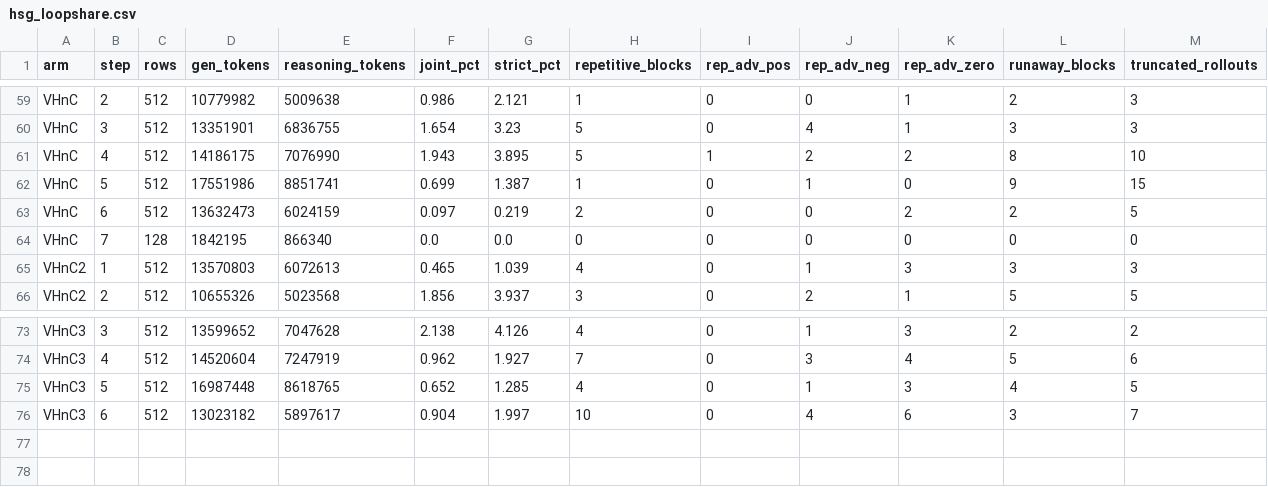
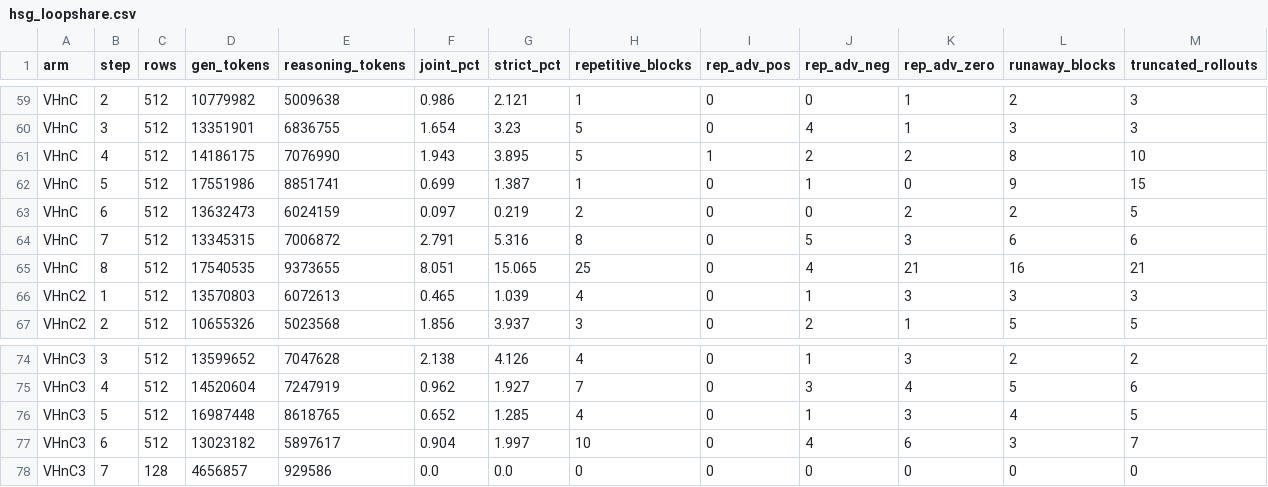
Before and after one commit to ArEsKay3/RL, a CSV file: analysis/loopfeedback_hsg/hsg_loopshare.csv, drawn as a sheet; only a part is shown, gaps mark what is left out; removed rows and columns are numbered as before the commit, all else as after; rows hold the shown columns only; the diff names each change by its address in the sheet, - before the commit and + after, or states it on an @@ line.

```diff
--- a/analysis/loopfeedback_hsg/hsg_loopshare.csv
+++ b/analysis/loopfeedback_hsg/hsg_loopshare.csv
-row 64: VHnC | 7 | 128 | 1842195 | 866340 | 0.0 | 0.0 | 0 | 0 | 0 | 0 | 0 | 0
+row 64: VHnC | 7 | 512 | 13345315 | 7006872 | 2.791 | 5.316 | 8 | 0 | 5 | 3 | 6 | 6
+row 65: VHnC | 8 | 512 | 17540535 | 9373655 | 8.051 | 15.065 | 25 | 0 | 4 | 21 | 16 | 21
+row 78: VHnC3 | 7 | 128 | 4656857 | 929586 | 0.0 | 0.0 | 0 | 0 | 0 | 0 | 0 | 0
```
Also changed, not shown: 3 other files.
